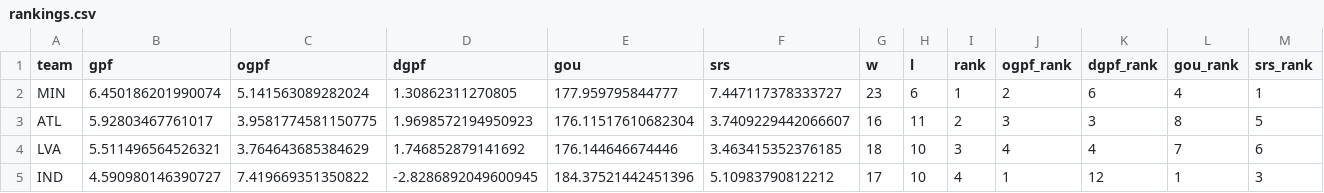
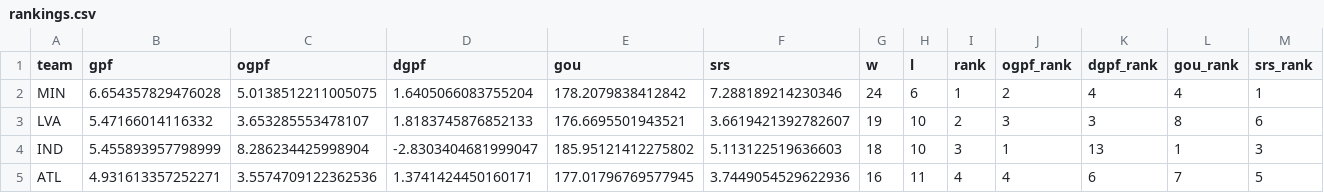
Before and after one commit to k-maaker/wnba-rankings, a CSV file: docs/rankings.csv, drawn as a sheet; only a part is shown; the diff covers the shown part only.

```diff
--- a/docs/rankings.csv
+++ b/docs/rankings.csv
@@ -1,5 +1,5 @@
 team,gpf,ogpf,dgpf,gou,srs,w,l,rank,ogpf_rank,dgpf_rank,gou_rank,srs_rank
-MIN,6.450186201990074,5.141563089282024,1.30862311270805,177.959795844777,7.447117378333727,23,6,1,2,6,4,1
-ATL,5.92803467761017,3.9581774581150775,1.9698572194950923,176.11517610682304,3.7409229442066607,16,11,2,3,3,8,5
-LVA,5.511496564526321,3.764643685384629,1.746852879141692,176.144646674446,3.463415352376185,18,10,3,4,4,7,6
-IND,4.590980146390727,7.419669351350822,-2.8286892049600945,184.37521442451396,5.10983790812212,17,10,4,1,12,1,3
+MIN,6.654357829476028,5.0138512211005075,1.6405066083755204,178.2079838412842,7.288189214230346,24,6,1,2,4,4,1
+LVA,5.47166014116332,3.653285553478107,1.8183745876852133,176.6695501943521,3.6619421392782607,19,10,2,3,3,8,6
+IND,5.455893957798999,8.286234425998904,-2.8303404681999047,185.95121412275802,5.113122519636603,18,10,3,1,13,1,3
+ATL,4.931613357252271,3.5574709122362536,1.3741424450160171,177.01796769577945,3.7449054529622936,16,11,4,4,6,7,5
```
Also changed, not shown: 1 added row, 1 removed row and 67 edited cells elsewhere in this file, data/games.csv, data/history.csv, 3 other files.
